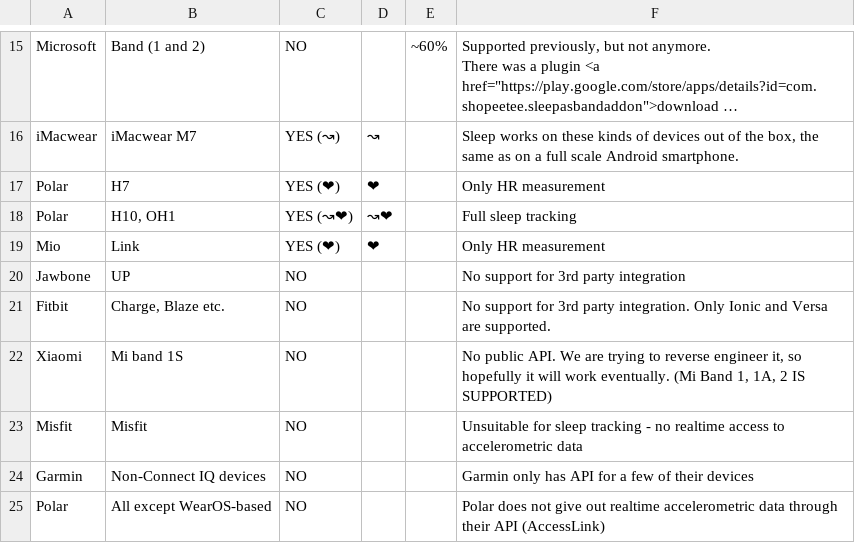
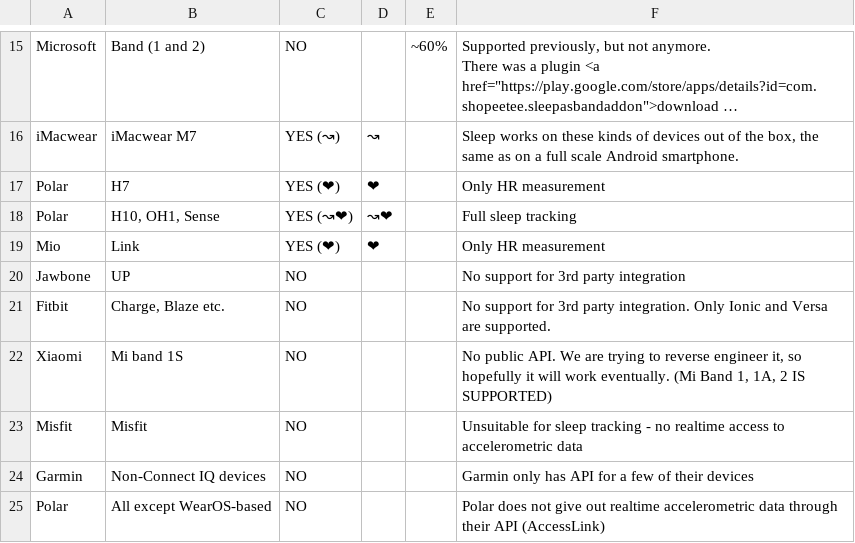
Before and after one commit to urbandroid-team/sleep-docs, a CSV file: _data/wearables.csv, drawn as a sheet; only a part is shown, gaps mark what is left out; long unchanged cells end in ….

Commit message:
added polar sense

```diff
--- a/_data/wearables.csv
+++ b/_data/wearables.csv
@@ -55,3 +55,3 @@ iMacwear,iMacwear M7,YES (↝),↝,,"Sleep works on these kinds of devices out o
 Polar,"H7",YES (❤),❤, ,Only HR measurement
-Polar,"H10, OH1",YES (↝❤),↝❤, ,Full sleep tracking
+Polar,"H10, OH1, Sense",YES (↝❤),↝❤, ,Full sleep tracking
 Mio,Link,YES (❤),❤, ,Only HR measurement
```
